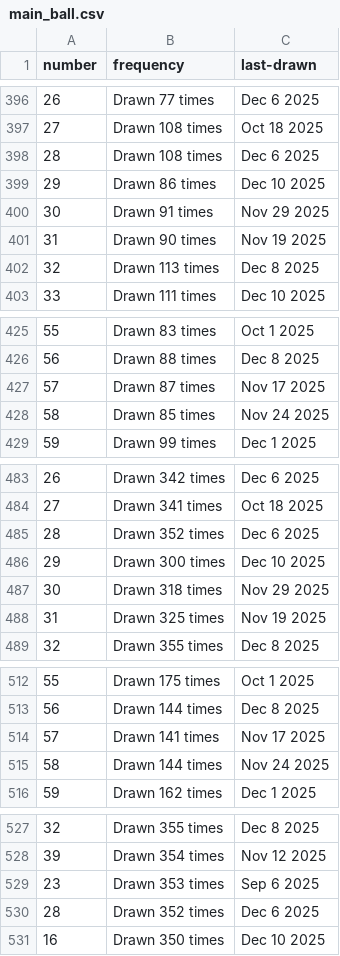
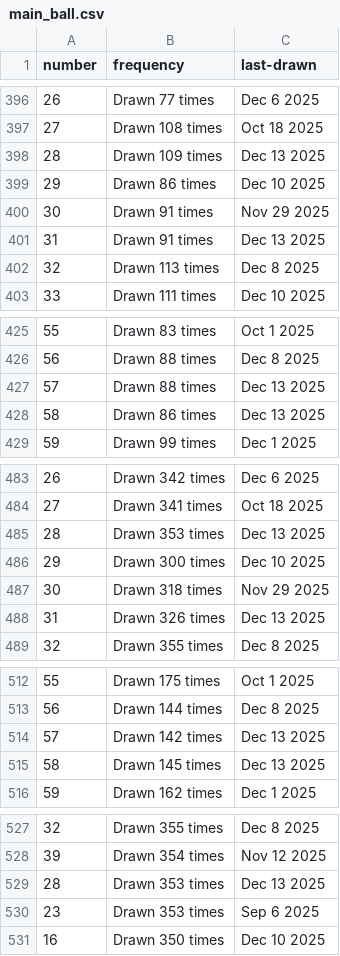
Before and after one commit to kv-hearst/powerball, a CSV file: data/main_ball.csv, drawn as a sheet; only a part is shown, gaps mark what is left out; the diff covers the shown part only.

```diff
--- a/data/main_ball.csv
+++ b/data/main_ball.csv
@@ -397,6 +397,6 @@ number,frequency,last-drawn
 27,Drawn 108 times,Oct 18 2025
-28,Drawn 108 times,Dec 6 2025
+28,Drawn 109 times,Dec 13 2025
 29,Drawn 86 times,Dec 10 2025
 30,Drawn 91 times,Nov 29 2025
-31,Drawn 90 times,Nov 19 2025
+31,Drawn 91 times,Dec 13 2025
 32,Drawn 113 times,Dec 8 2025
@@ -426,4 +426,4 @@ number,frequency,last-drawn
 56,Drawn 88 times,Dec 8 2025
-57,Drawn 87 times,Nov 17 2025
-58,Drawn 85 times,Nov 24 2025
+57,Drawn 88 times,Dec 13 2025
+58,Drawn 86 times,Dec 13 2025
 59,Drawn 99 times,Dec 1 2025
@@ -484,6 +484,6 @@ number,frequency,last-drawn
 27,Drawn 341 times,Oct 18 2025
-28,Drawn 352 times,Dec 6 2025
+28,Drawn 353 times,Dec 13 2025
 29,Drawn 300 times,Dec 10 2025
 30,Drawn 318 times,Nov 29 2025
-31,Drawn 325 times,Nov 19 2025
+31,Drawn 326 times,Dec 13 2025
 32,Drawn 355 times,Dec 8 2025
@@ -513,4 +513,4 @@ number,frequency,last-drawn
 56,Drawn 144 times,Dec 8 2025
-57,Drawn 141 times,Nov 17 2025
-58,Drawn 144 times,Nov 24 2025
+57,Drawn 142 times,Dec 13 2025
+58,Drawn 145 times,Dec 13 2025
 59,Drawn 162 times,Dec 1 2025
@@ -528,4 +528,4 @@ number,frequency,last-drawn
 39,Drawn 354 times,Nov 12 2025
+28,Drawn 353 times,Dec 13 2025
 23,Drawn 353 times,Sep 6 2025
-28,Drawn 352 times,Dec 6 2025
 16,Drawn 350 times,Dec 10 2025
```
Also changed, not shown: 4 edited cells elsewhere in this file, data/main_ball_active.csv, data/main_ball_cleaned.csv, 4 other files.
